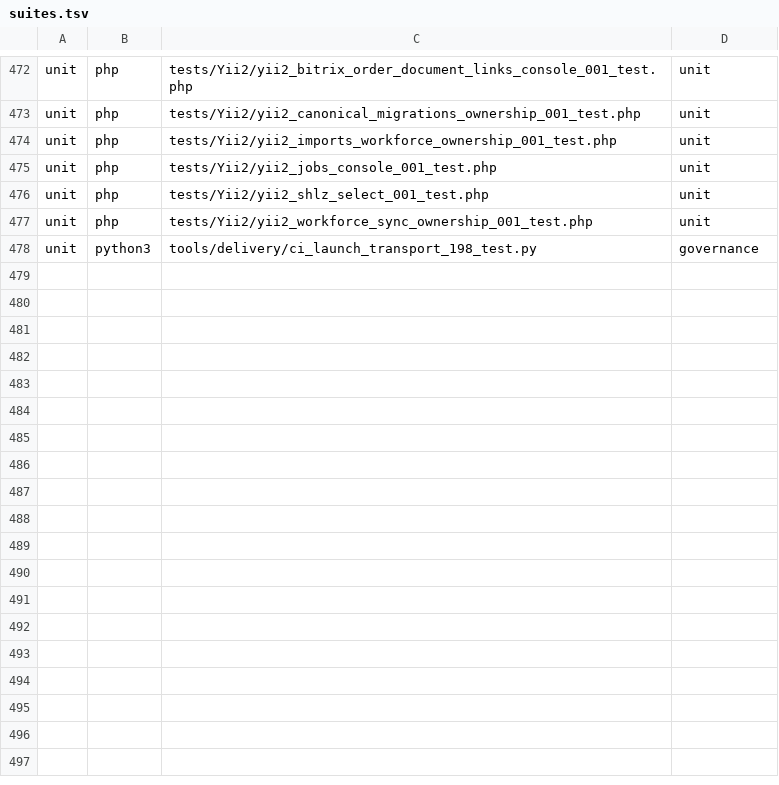
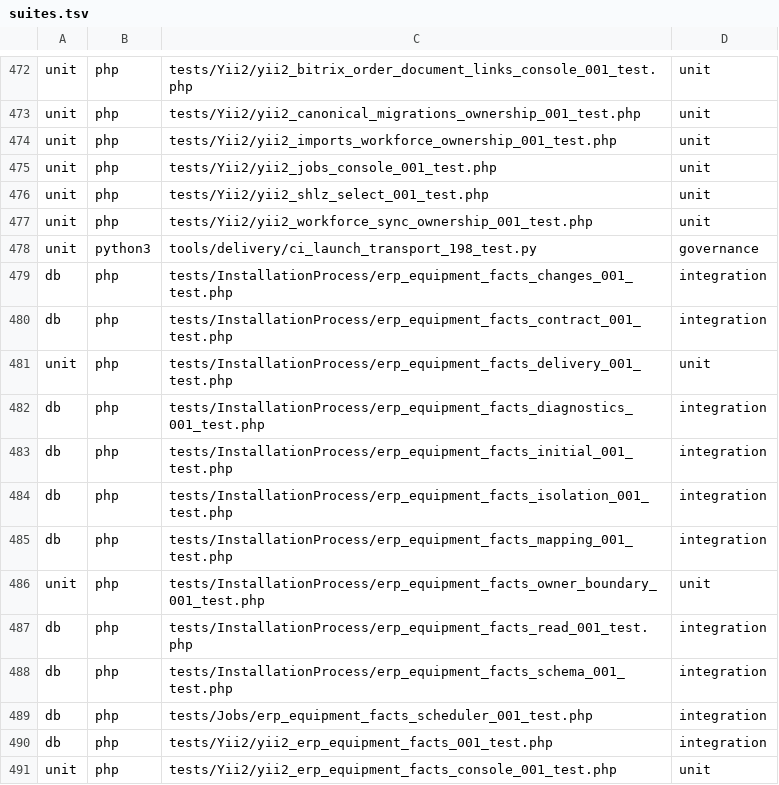
Before and after one commit to Antropophag/fmonitor-2, a TSV file: tools/verification/suites.tsv, drawn as a sheet; only a part is shown, gaps mark what is left out; the diff names each change by its address in the sheet, - before the commit and + after, or states it on an @@ line.

Commit message:
feat: sync ERP equipment facts hourly (#12)

```diff
--- a/tools/verification/suites.tsv
+++ b/tools/verification/suites.tsv
+row 479: db | php | tests/InstallationProcess/erp_equipment_facts_changes_001_test.php | integration
+row 480: db | php | tests/InstallationProcess/erp_equipment_facts_contract_001_test.php | integration
+row 481: unit | php | tests/InstallationProcess/erp_equipment_facts_delivery_001_test.php | unit
+row 482: db | php | tests/InstallationProcess/erp_equipment_facts_diagnostics_001_test.php | integration
+row 483: db | php | tests/InstallationProcess/erp_equipment_facts_initial_001_test.php | integration
+row 484: db | php | tests/InstallationProcess/erp_equipment_facts_isolation_001_test.php | integration
+row 485: db | php | tests/InstallationProcess/erp_equipment_facts_mapping_001_test.php | integration
+row 486: unit | php | tests/InstallationProcess/erp_equipment_facts_owner_boundary_001_test.php | unit
+row 487: db | php | tests/InstallationProcess/erp_equipment_facts_read_001_test.php | integration
+row 488: db | php | tests/InstallationProcess/erp_equipment_facts_schema_001_test.php | integration
+row 489: db | php | tests/Jobs/erp_equipment_facts_scheduler_001_test.php | integration
+row 490: db | php | tests/Yii2/yii2_erp_equipment_facts_001_test.php | integration
+row 491: unit | php | tests/Yii2/yii2_erp_equipment_facts_console_001_test.php | unit
```
Also changed, not shown: 45 other files.
